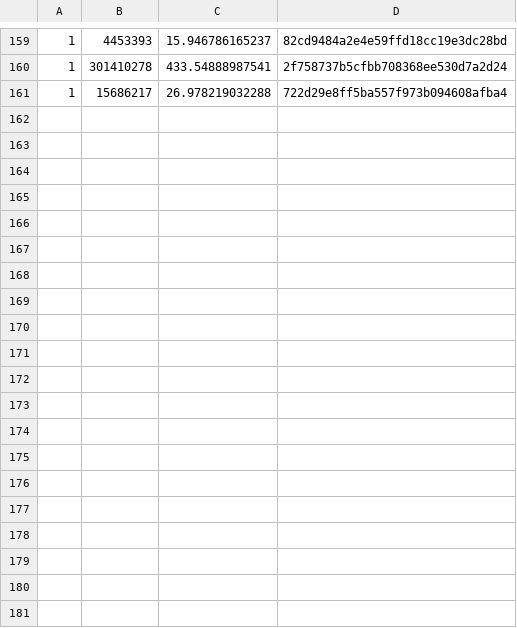
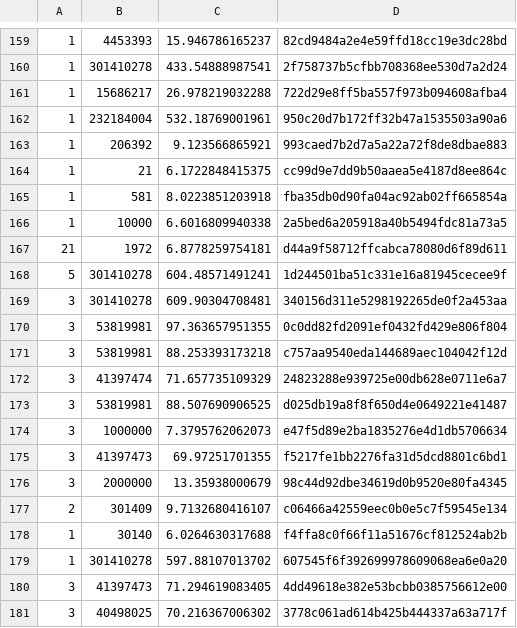
Before and after one commit to Maize-Genetics-and-Genomics-Database/snpversity, a CSV file: time_estimate/ZeaHM321_raw_development.csv, drawn as a sheet; only a part is shown, gaps mark what is left out; the diff covers the shown part only; the diff names each change by its address in the sheet, - before the commit and + after, or states it on an @@ line.

```diff
--- a/time_estimate/ZeaHM321_raw_development.csv
+++ b/time_estimate/ZeaHM321_raw_development.csv
+row 162: 1 | 232184004 | 532.18769001961 | 950c20d7b172ff32b47a1535503a90a6
+row 163: 1 | 206392 | 9.123566865921 | 993caed7b2d7a5a22a72f8de8dbae883
+row 164: 1 | 21 | 6.1722848415375 | cc99d9e7dd9b50aaea5e4187d8ee864c
+row 165: 1 | 581 | 8.0223851203918 | fba35db0d90fa04ac92ab02ff665854a
+row 166: 1 | 10000 | 6.6016809940338 | 2a5bed6a205918a40b5494fdc81a73a5
+row 167: 21 | 1972 | 6.8778259754181 | d44a9f58712ffcabca78080d6f89d611
+row 168: 5 | 301410278 | 604.48571491241 | 1d244501ba51c331e16a81945cecee9f
+row 169: 3 | 301410278 | 609.90304708481 | 340156d311e5298192265de0f2a453aa
+row 170: 3 | 53819981 | 97.363657951355 | 0c0dd82fd2091ef0432fd429e806f804
+row 171: 3 | 53819981 | 88.253393173218 | c757aa9540eda144689aec104042f12d
+row 172: 3 | 41397474 | 71.657735109329 | 24823288e939725e00db628e0711e6a7
+row 173: 3 | 53819981 | 88.507690906525 | d025db19a8f8f650d4e0649221e41487
+row 174: 3 | 1000000 | 7.3795762062073 | e47f5d89e2ba1835276e4d1db5706634
+row 175: 3 | 41397473 | 69.97251701355 | f5217fe1bb2276fa31d5dcd8801c6bd1
+row 176: 3 | 2000000 | 13.35938000679 | 98c44d92dbe34619d0b9520e80fa4345
+row 177: 2 | 301409 | 9.7132680416107 | c06466a42559eec0b0e5c7f59545e134
+row 178: 1 | 30140 | 6.0264630317688 | f4ffa8c0f66f11a51676cf812524ab2b
+row 179: 1 | 301410278 | 597.88107013702 | 607545f6f392699978609068ea6e0a20
+row 180: 3 | 41397473 | 71.294619083405 | 4dd49618e382e53bcbb0385756612e00
+row 181: 3 | 40498025 | 70.216367006302 | 3778c061ad614b425b444337a63a717f
```
Also changed, not shown: 9 added rows elsewhere in this file, time_estimate/AllZeaGBSv27public20140528_development.csv, time_estimate/ZeaGBSv27publicImputed20150114.csv, 4 other files.
